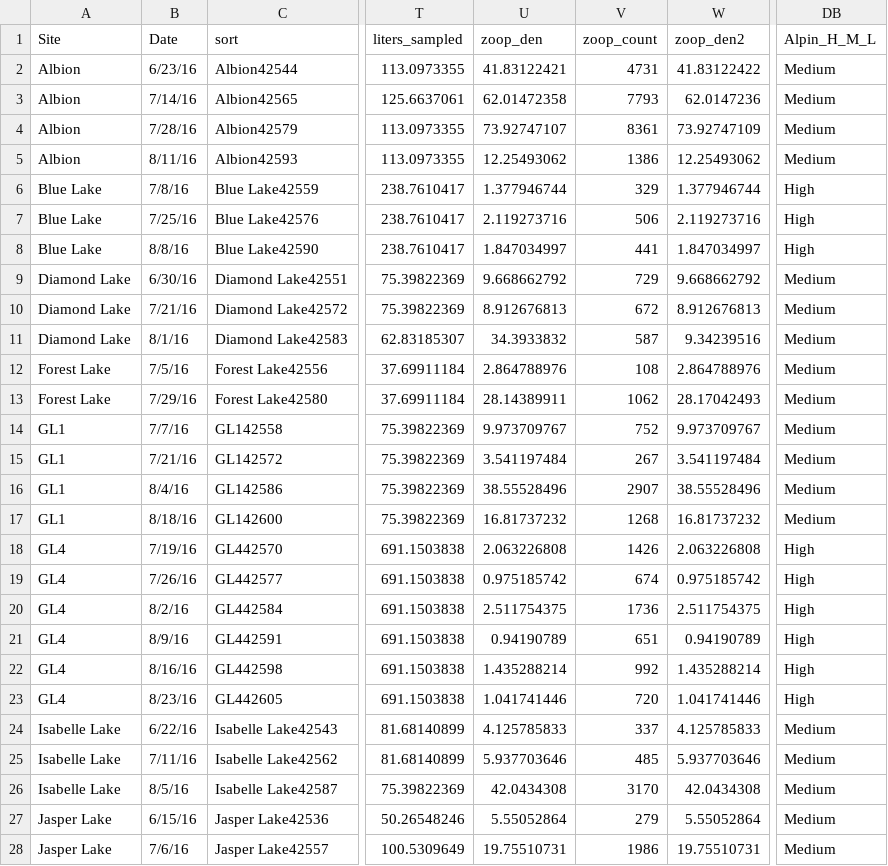
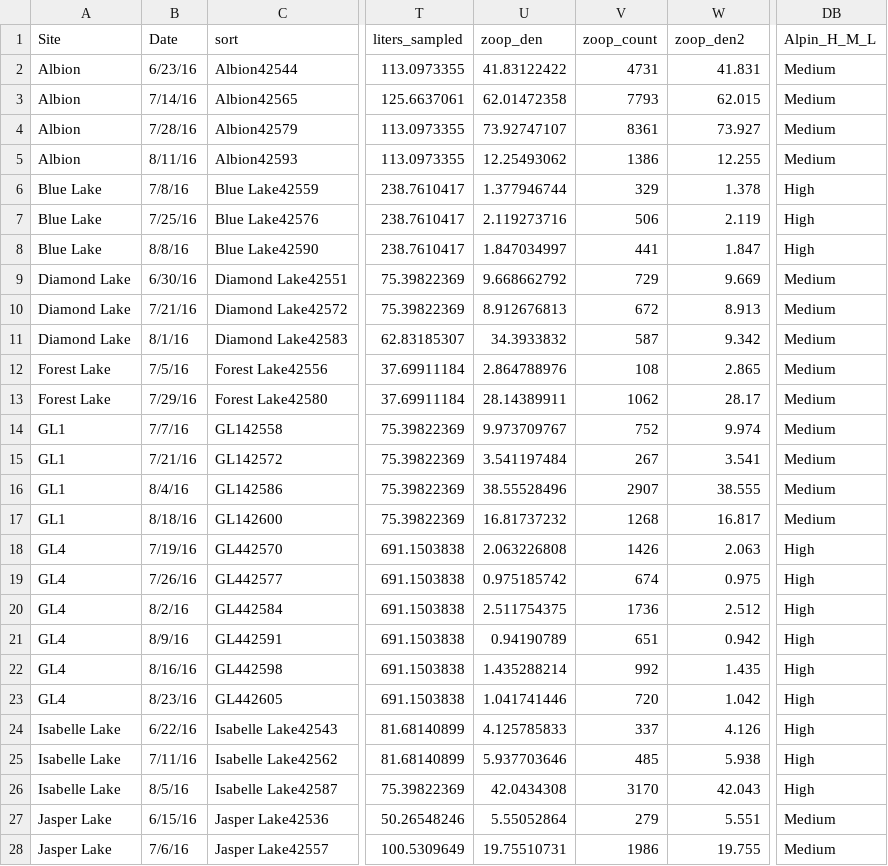
Before and after one commit to kellyloria/CP_models, a CSV file: comp_lakes_master_data_2.csv, drawn as a sheet; only a part is shown, gaps mark what is left out; the diff covers the shown part only; the diff names each change by its address in the sheet, - before the commit and + after, or states it on an @@ line.

```diff
--- a/comp_lakes_master_data_2.csv
+++ b/comp_lakes_master_data_2.csv
-U2 (zoop_den): 41.83122421
+U2 (zoop_den): 41.83122422
-W2 (zoop_den2): 41.83122422
+W2 (zoop_den2): 41.831
-W3 (zoop_den2): 62.0147236
+W3 (zoop_den2): 62.015
-W4 (zoop_den2): 73.92747109
+W4 (zoop_den2): 73.927
-W5 (zoop_den2): 12.25493062
+W5 (zoop_den2): 12.255
-W6 (zoop_den2): 1.377946744
+W6 (zoop_den2): 1.378
-W7 (zoop_den2): 2.119273716
+W7 (zoop_den2): 2.119
-W8 (zoop_den2): 1.847034997
+W8 (zoop_den2): 1.847
-W9 (zoop_den2): 9.668662792
+W9 (zoop_den2): 9.669
-W10 (zoop_den2): 8.912676813
+W10 (zoop_den2): 8.913
-W11 (zoop_den2): 9.34239516
+W11 (zoop_den2): 9.342
-W12 (zoop_den2): 2.864788976
+W12 (zoop_den2): 2.865
-W13 (zoop_den2): 28.17042493
+W13 (zoop_den2): 28.17
-W14 (zoop_den2): 9.973709767
+W14 (zoop_den2): 9.974
-W15 (zoop_den2): 3.541197484
+W15 (zoop_den2): 3.541
-W16 (zoop_den2): 38.55528496
+W16 (zoop_den2): 38.555
-W17 (zoop_den2): 16.81737232
+W17 (zoop_den2): 16.817
-W18 (zoop_den2): 2.063226808
+W18 (zoop_den2): 2.063
-W19 (zoop_den2): 0.975185742
+W19 (zoop_den2): 0.975
-W20 (zoop_den2): 2.511754375
+W20 (zoop_den2): 2.512
-W21 (zoop_den2): 0.94190789
+W21 (zoop_den2): 0.942
-W22 (zoop_den2): 1.435288214
+W22 (zoop_den2): 1.435
-W23 (zoop_den2): 1.041741446
+W23 (zoop_den2): 1.042
-W24 (zoop_den2): 4.125785833
+W24 (zoop_den2): 4.126
-DB24:DB26 (Alpin_H_M_L): Medium
+DB24:DB26 (Alpin_H_M_L): High
-W25 (zoop_den2): 5.937703646
+W25 (zoop_den2): 5.938
-W26 (zoop_den2): 42.0434308
+W26 (zoop_den2): 42.043
-W27 (zoop_den2): 5.55052864
+W27 (zoop_den2): 5.551
-W28 (zoop_den2): 19.75510731
+W28 (zoop_den2): 19.755
```
Also changed, not shown: 46 edited cells elsewhere in this file, Comp_lake_total_rich_sum.csv, coef_plot.csv, 53 other files.
